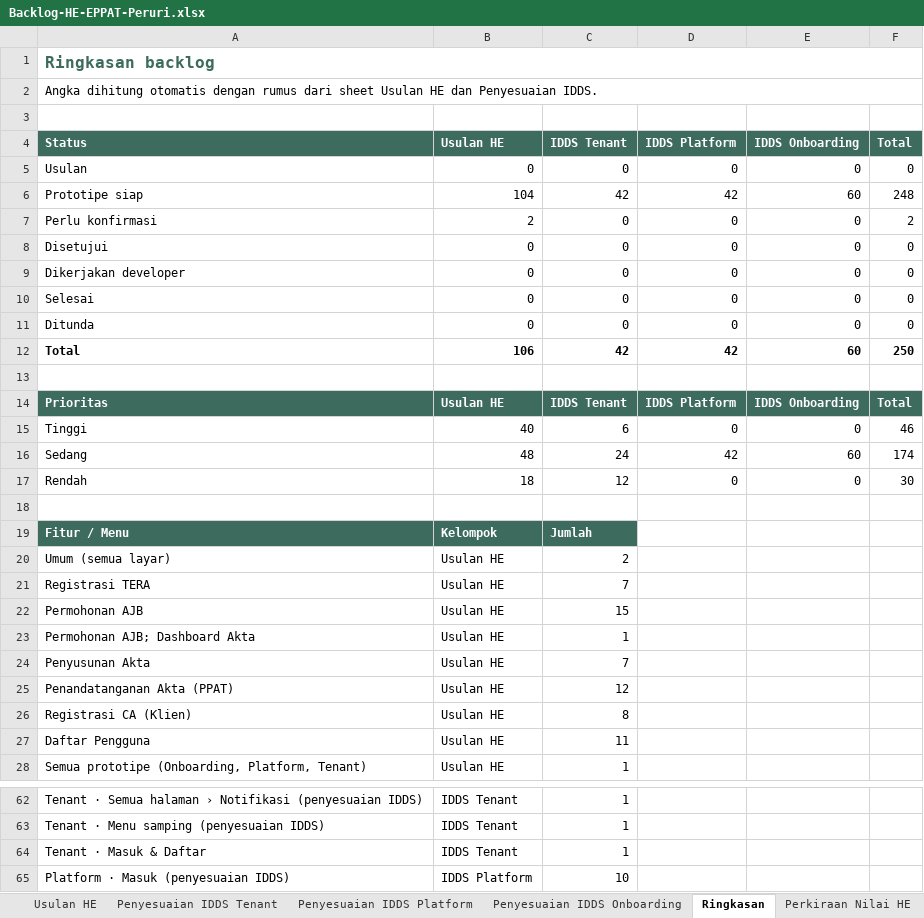
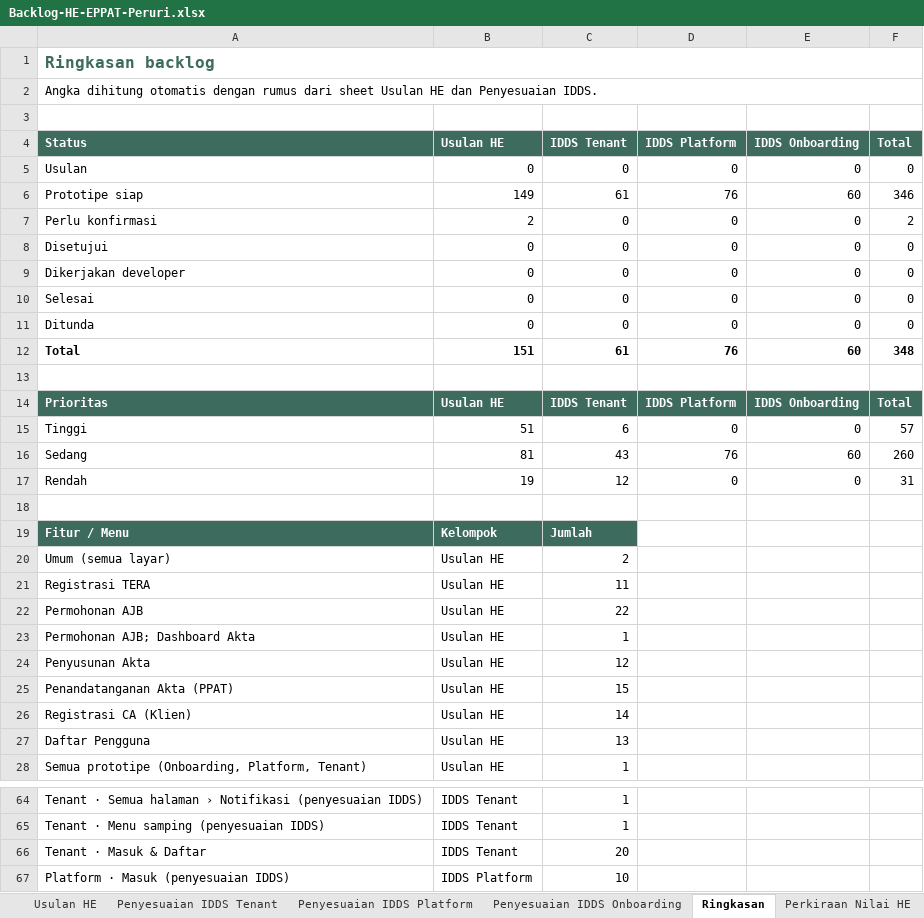
Before and after one commit to yogi-alt/HE-EPPAT-Backlog, an Excel workbook: Backlog-HE-EPPAT-Peruri.xlsx, sheet Ringkasan, drawn as a sheet; only a part is shown, gaps mark what is left out; values as stored, in another font and other column widths than the file's, no borders; addresses are those after the commit; the diff covers the shown part only; the diff names each change by its address in the sheet, - before the commit and + after, or states it on an @@ line.

```diff
--- a/Backlog-HE-EPPAT-Peruri.xlsx (sheet Ringkasan)
+++ b/Backlog-HE-EPPAT-Peruri.xlsx (sheet Ringkasan)
-B6 (Usulan HE): 104
+B6 (Usulan HE): 149
-C6 (IDDS Tenant): 42
+C6 (IDDS Tenant): 61
-D6 (IDDS Platform): 42
+D6 (IDDS Platform): 76
-F6 (Total): 248
+F6 (Total): 346
-B12 (Usulan HE): 106
+B12 (Usulan HE): 151
-C12 (IDDS Tenant): 42
+C12 (IDDS Tenant): 61
-D12 (IDDS Platform): 42
+D12 (IDDS Platform): 76
-F12 (Total): 250
+F12 (Total): 348
-B15 (Usulan HE): 40
+B15 (Usulan HE): 51
-F15 (Total): 46
+F15 (Total): 57
-B16 (Usulan HE): 48
+B16 (Usulan HE): 81
-C16 (IDDS Tenant): 24
+C16 (IDDS Tenant): 43
-D16 (IDDS Platform): 42
+D16 (IDDS Platform): 76
-F16 (Total): 174
+F16 (Total): 260
-B17 (Usulan HE): 18
+B17 (Usulan HE): 19
-F17 (Total): 30
+F17 (Total): 31
-C21 (IDDS Tenant): 7
+C21 (IDDS Tenant): 11
-C22 (IDDS Tenant): 15
+C22 (IDDS Tenant): 22
-C24 (IDDS Tenant): 7
+C24 (IDDS Tenant): 12
-C25 (IDDS Tenant): 12
+C25 (IDDS Tenant): 15
-C26 (IDDS Tenant): 8
+C26 (IDDS Tenant): 14
-C27 (IDDS Tenant): 11
+C27 (IDDS Tenant): 13
-C66 (IDDS Tenant): 1
+C66 (IDDS Tenant): 20
```
Also changed, not shown: 2 added rows and 4 edited cells elsewhere in this sheet, sheet Usulan HE, sheet Penyesuaian IDDS Platform, sheet Penyesuaian IDDS Tenant, sheet Riwayat Perubahan, sheet Panduan IDDS Developer, sheet Penyesuaian IDDS Onboarding, formulas that keep their value, 12 other files.
